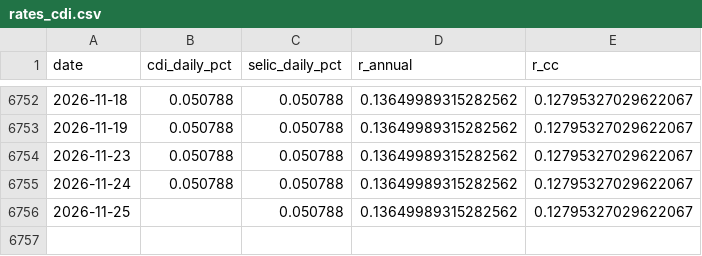
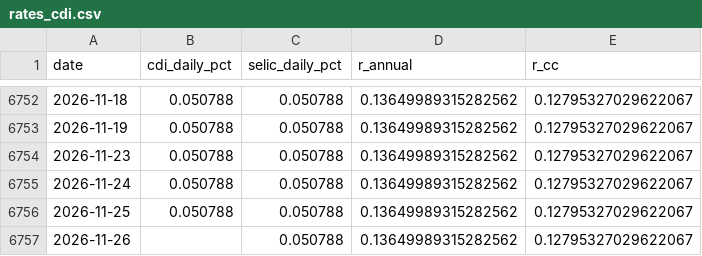
Before and after one commit to dornelesfer/b3-options-screener, a CSV file: data/rates_cdi.csv, drawn as a sheet; only a part is shown, gaps mark what is left out.

```diff
--- a/data/rates_cdi.csv
+++ b/data/rates_cdi.csv
@@ -6755,2 +6755,3 @@ date,cdi_daily_pct,selic_daily_pct,r_annual,r_cc
 2026-11-24,0.050788,0.050788,0.13649989315282562,0.12795327029622067
-2026-11-25,,0.050788,0.13649989315282562,0.12795327029622067
+2026-11-25,0.050788,0.050788,0.13649989315282562,0.12795327029622067
+2026-11-26,,0.050788,0.13649989315282562,0.12795327029622067
```
Also changed, not shown: 5 other files.
